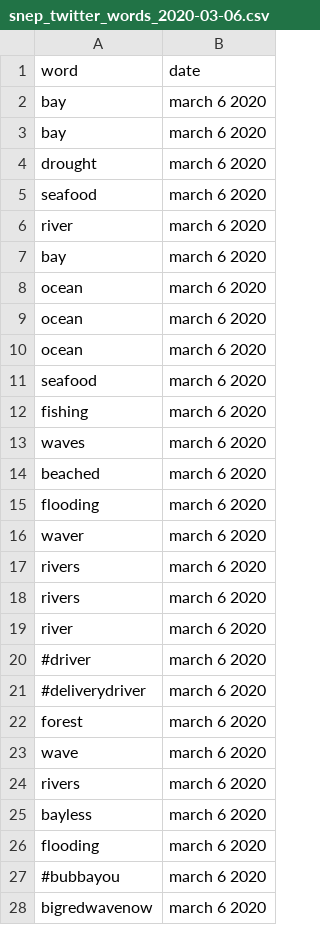
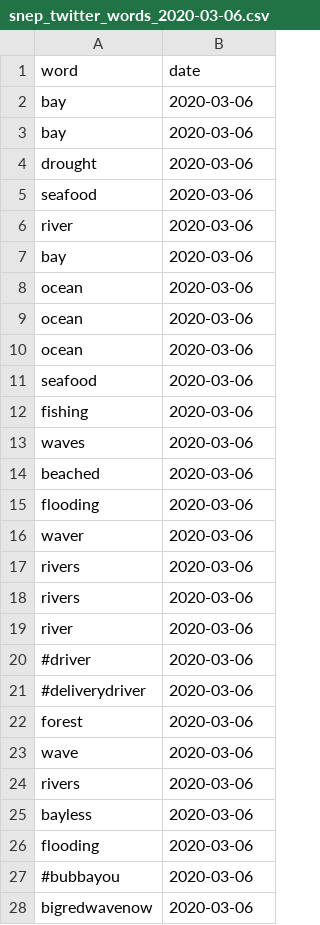
Before and after one commit to E-C-Enviroscape/snep_twitter, a CSV file: data/daily_data/words/snep_twitter_words_2020-03-06.csv, drawn as a sheet; only a part is shown; the diff covers the shown part only.

```diff
--- a/data/daily_data/words/snep_twitter_words_2020-03-06.csv
+++ b/data/daily_data/words/snep_twitter_words_2020-03-06.csv
@@ -2,27 +2,27 @@
-"bay","march 6 2020"
-"bay","march 6 2020"
-"drought","march 6 2020"
-"seafood","march 6 2020"
-"river","march 6 2020"
-"bay","march 6 2020"
-"ocean","march 6 2020"
-"ocean","march 6 2020"
-"ocean","march 6 2020"
-"seafood","march 6 2020"
-"fishing","march 6 2020"
-"waves","march 6 2020"
-"beached","march 6 2020"
-"flooding","march 6 2020"
-"waver","march 6 2020"
-"rivers","march 6 2020"
-"rivers","march 6 2020"
-"river","march 6 2020"
-"#driver","march 6 2020"
-"#deliverydriver","march 6 2020"
-"forest","march 6 2020"
-"wave","march 6 2020"
-"rivers","march 6 2020"
-"bayless","march 6 2020"
-"flooding","march 6 2020"
-"#bubbayou","march 6 2020"
-"bigredwavenow","march 6 2020"
+bay,2020-03-06,
+bay,2020-03-06,
+drought,2020-03-06,
+seafood,2020-03-06,
+river,2020-03-06,
+bay,2020-03-06,
+ocean,2020-03-06,
+ocean,2020-03-06,
+ocean,2020-03-06,
+seafood,2020-03-06,
+fishing,2020-03-06,
+waves,2020-03-06,
+beached,2020-03-06,
+flooding,2020-03-06,
+waver,2020-03-06,
+rivers,2020-03-06,
+rivers,2020-03-06,
+river,2020-03-06,
+#driver,2020-03-06,
+#deliverydriver,2020-03-06,
+forest,2020-03-06,
+wave,2020-03-06,
+rivers,2020-03-06,
+bayless,2020-03-06,
+flooding,2020-03-06,
+#bubbayou,2020-03-06,
+bigredwavenow,2020-03-06,
```
Also changed, not shown: 106 edited cells elsewhere in this file, data/allsnep_freq.csv, data/daily_data/words/snep_twitter_words_2020-03-11.csv, 10 other files.
